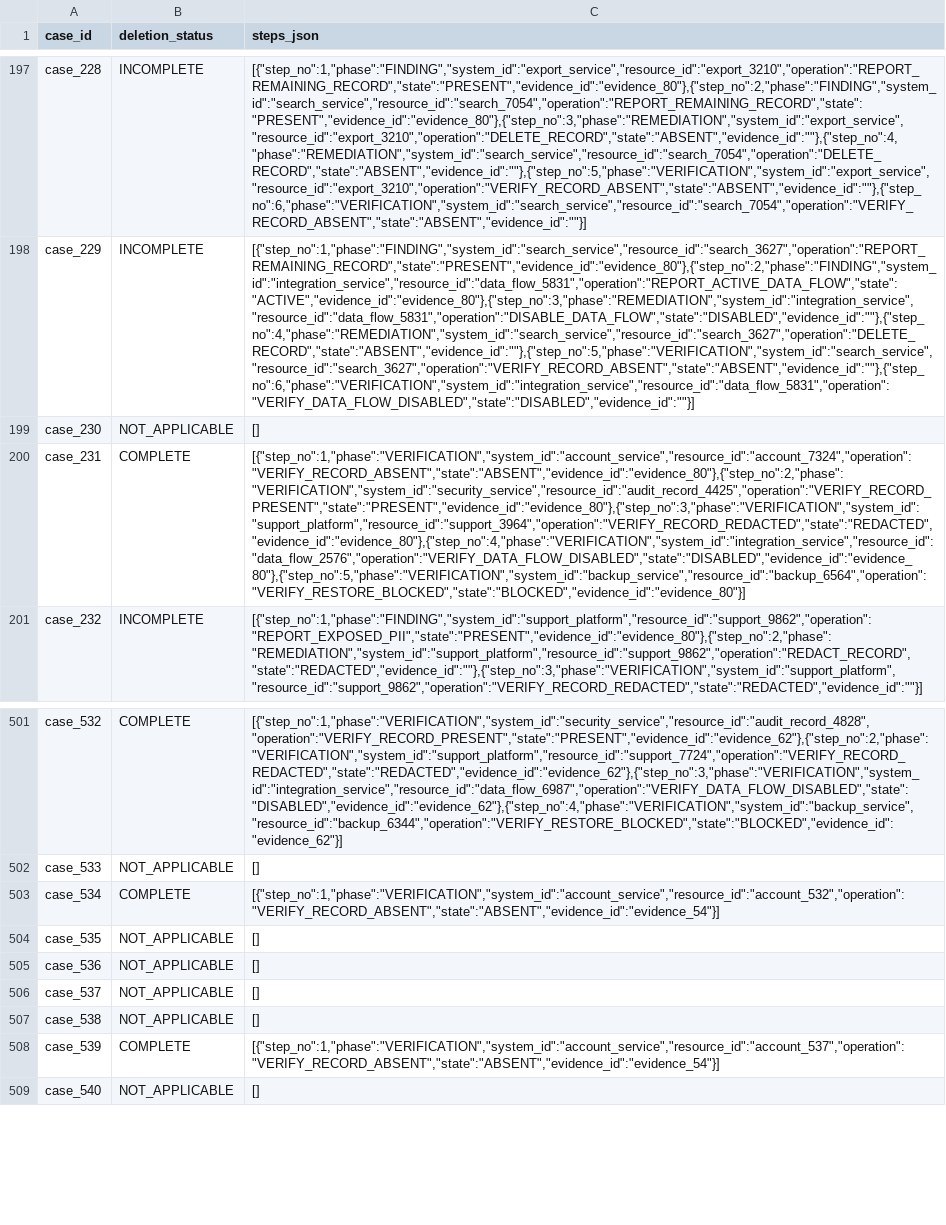
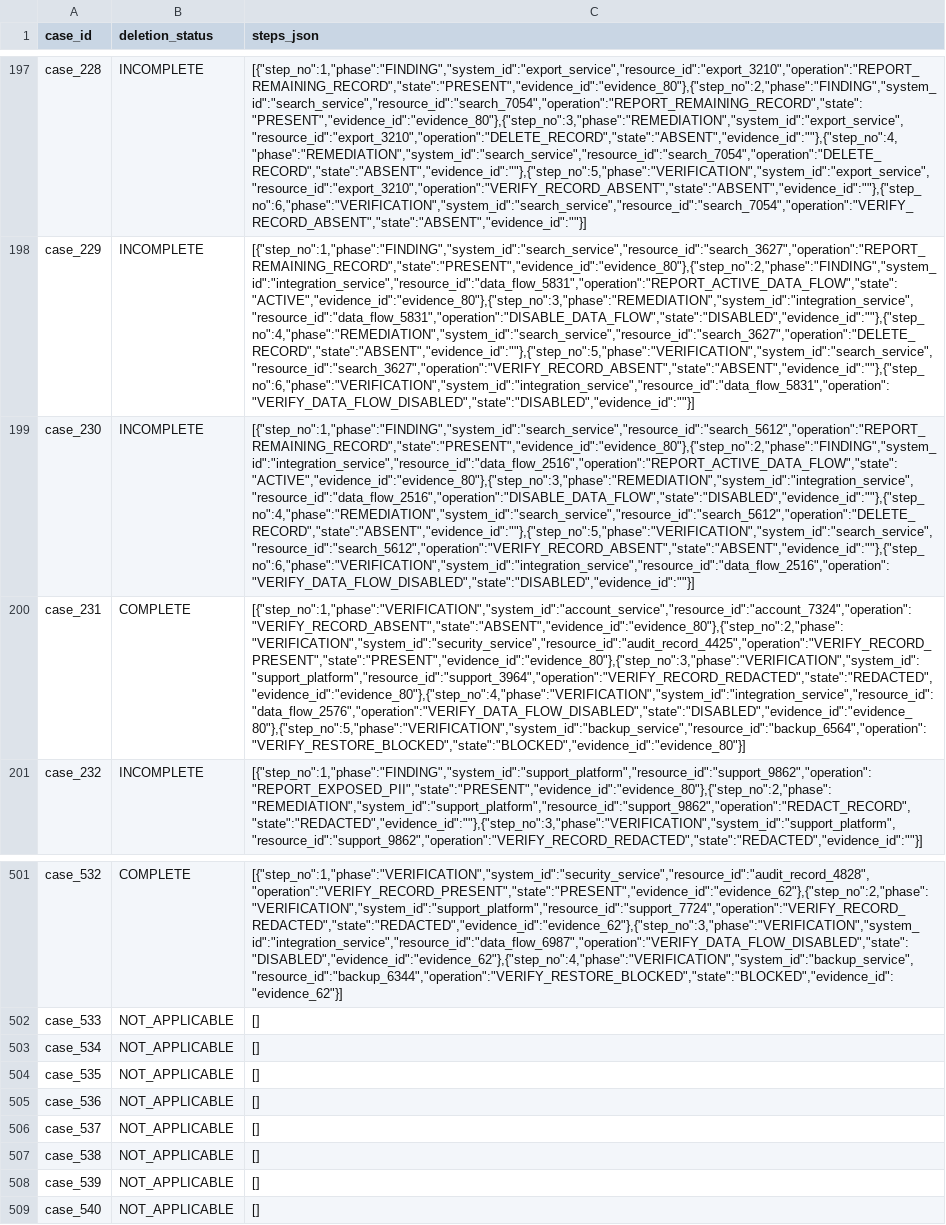
Before and after one commit to siddh113/OrchestrateOctober2026, a CSV file: output.csv, drawn as a sheet; only a part is shown, gaps mark what is left out; the diff names each change by its address in the sheet, - before the commit and + after, or states it on an @@ line.

```diff
--- a/output.csv
+++ b/output.csv
-B199 (deletion_status): NOT_APPLICABLE
+B199 (deletion_status): INCOMPLETE
-C199 (steps_json): []
+C199 (steps_json): [{"step_no":1,"phase":"FINDING","system_id":"search_service","resource_id":"search_5612","operation":"REPORT_REMAINING_RECORD","state":"PRESENT","evidence_id":"evidence_80"},{"step_no":2,"phase":"FINDING","system_id":"integration_service","resource_id":"data_flow_2516","operation":"REPORT_ACTIVE_DATA_FLOW","state":"ACTIVE","evidence_id":"evidence_80"},{"step_no":3,"phase":"REMEDIATION","system_id":"integration_service","resource_id":"data_flow_2516","operation":"DISABLE_DATA_FLOW","state":"DISABLED","evidence_id":""},{"step_no":4,"phase":"REMEDIATION","system_id":"search_service","resource_id":"search_5612","operation":"DELETE_RECORD","state":"ABSENT","evidence_id":""},{"step_no":5,"phase":"VERIFICATION","system_id":"search_service","resource_id":"search_5612","operation":"VERIFY_RECORD_ABSENT","state":"ABSENT","evidence_id":""},{"step_no":6,"phase":"VERIFICATION","system_id":"integration_service","resource_id":"data_flow_2516","operation":"VERIFY_DATA_FLOW_DISABLED","state":"DISABLED","evidence_id":""}]
-B503 (deletion_status): COMPLETE
+B503 (deletion_status): NOT_APPLICABLE
-C503 (steps_json): [{"step_no":1,"phase":"VERIFICATION","system_id":"account_service","resource_id":"account_532","operation":"VERIFY_RECORD_ABSENT","state":"ABSENT","evidence_id":"evidence_54"}]
+C503 (steps_json): []
-B508 (deletion_status): COMPLETE
+B508 (deletion_status): NOT_APPLICABLE
-C508 (steps_json): [{"step_no":1,"phase":"VERIFICATION","system_id":"account_service","resource_id":"account_537","operation":"VERIFY_RECORD_ABSENT","state":"ABSENT","evidence_id":"evidence_54"}]
+C508 (steps_json): []
```
Also changed, not shown: 3 other files.
